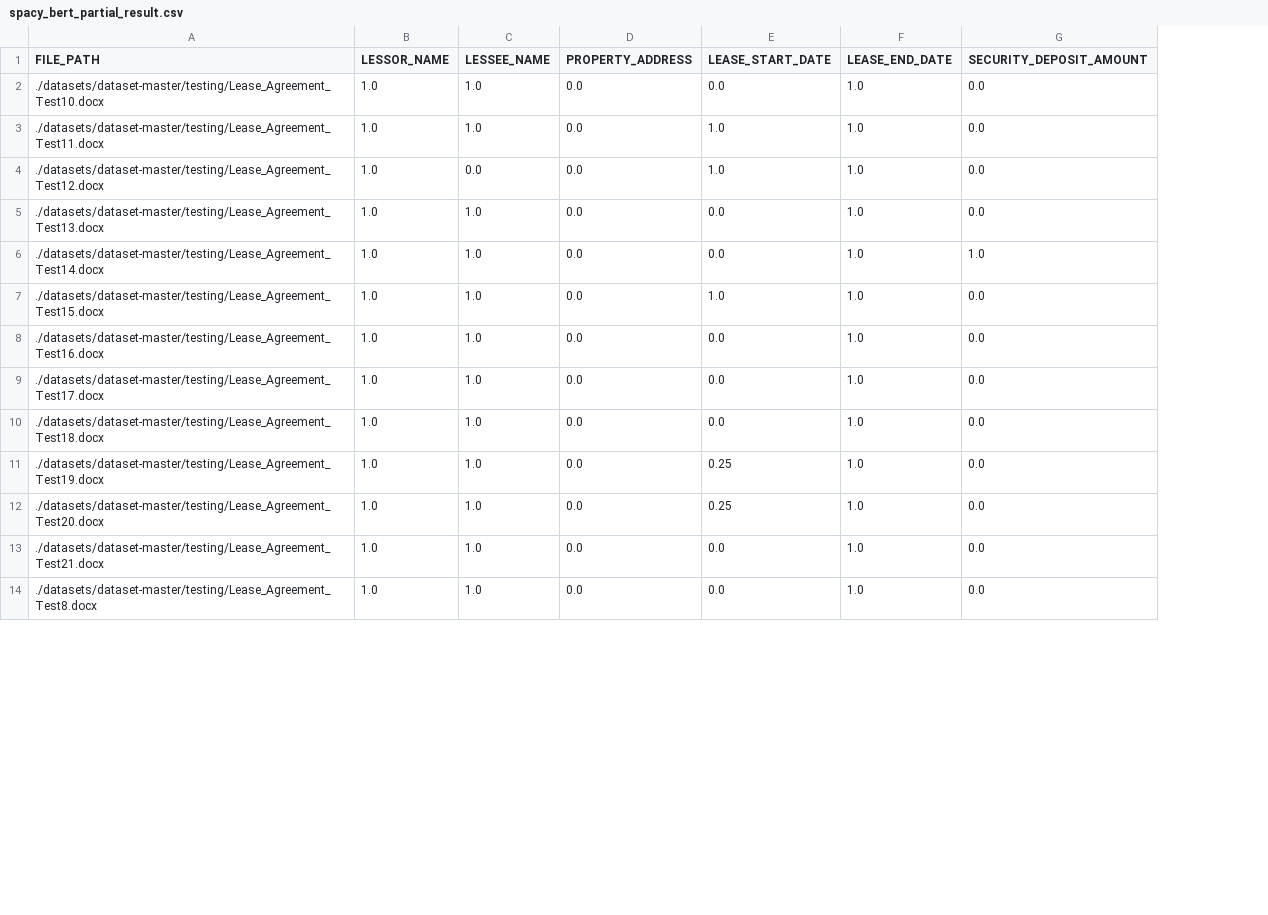
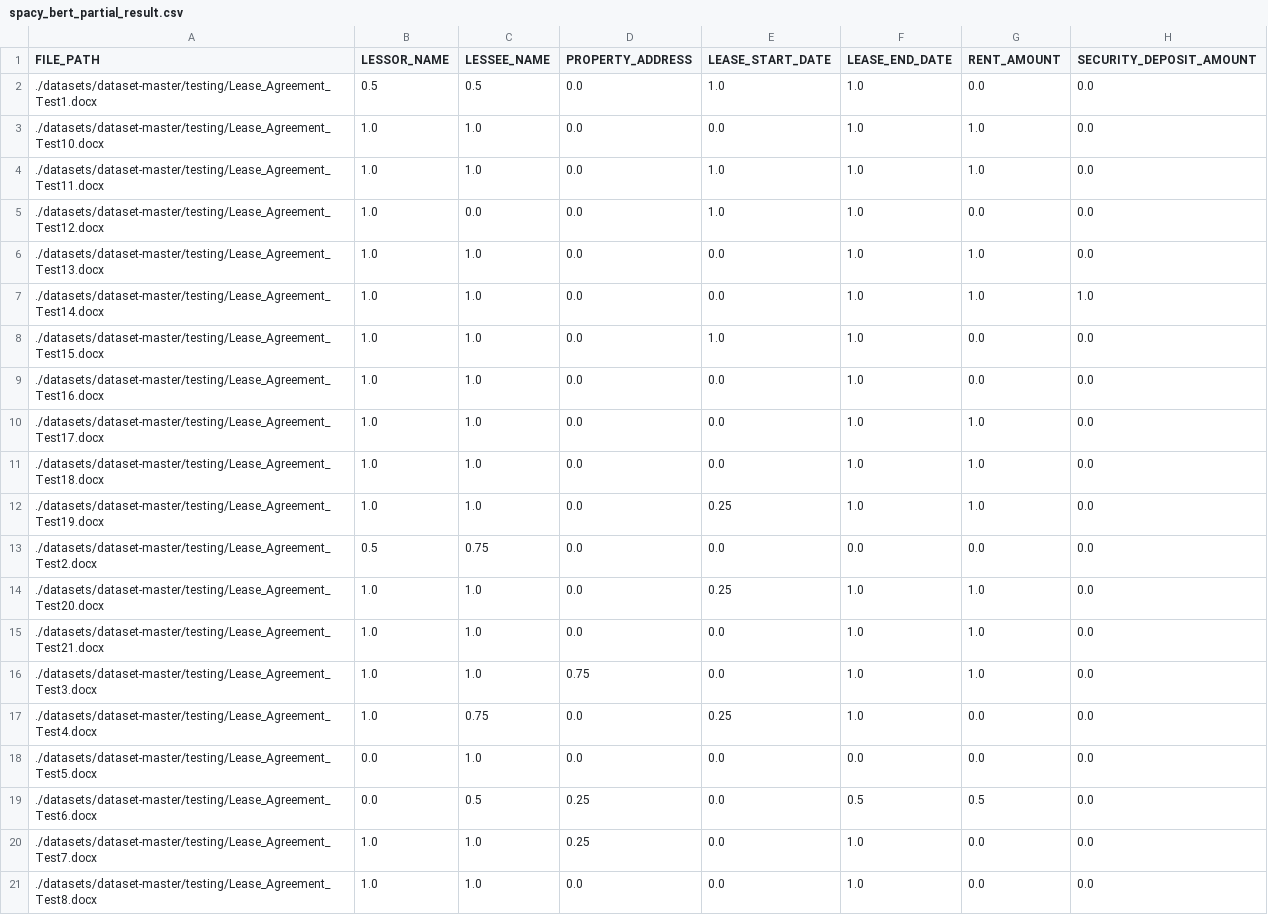
Before and after one commit to akshaychavan7/Lease-Buddy, a CSV file: backend/spacy_bert_partial_result.csv, drawn as a sheet; only a part is shown; addresses are those after the commit; the diff names each change by its address in the sheet, - before the commit and + after, or states it on an @@ line.

Commit message:
Add evaluation json for bert and spacy + bert models

```diff
--- a/backend/spacy_bert_partial_result.csv
+++ b/backend/spacy_bert_partial_result.csv
+column G (RENT_AMOUNT), rows 3-12: 1.0 | 1.0 | 0.0 | 1.0 | 1.0 | 0.0 | 0.0 | 1.0 | 1.0 | 1.0; rows 14-15: 1.0 | 1.0; row 21: 0.0
+row 2: ./datasets/dataset-master/testing/Lease_Agreement_Test1.docx | 0.5 | 0.5 | 0.0 | 1.0 | 1.0 | 0.0 | 0.0
+row 13: ./datasets/dataset-master/testing/Lease_Agreement_Test2.docx | 0.5 | 0.75 | 0.0 | 0.0 | 0.0 | 0.0 | 0.0
+row 16: ./datasets/dataset-master/testing/Lease_Agreement_Test3.docx | 1.0 | 1.0 | 0.75 | 0.0 | 1.0 | 1.0 | 0.0
+row 17: ./datasets/dataset-master/testing/Lease_Agreement_Test4.docx | 1.0 | 0.75 | 0.0 | 0.25 | 1.0 | 0.0 | 0.0
+row 18: ./datasets/dataset-master/testing/Lease_Agreement_Test5.docx | 0.0 | 1.0 | 0.0 | 0.0 | 0.0 | 0.0 | 0.0
+row 19: ./datasets/dataset-master/testing/Lease_Agreement_Test6.docx | 0.0 | 0.5 | 0.25 | 0.0 | 0.5 | 0.5 | 0.0
+row 20: ./datasets/dataset-master/testing/Lease_Agreement_Test7.docx | 1.0 | 1.0 | 0.25 | 0.0 | 1.0 | 0.0 | 0.0
```
Also changed, not shown: backend/spacy_bert_exact_result.csv, 6 other files.
